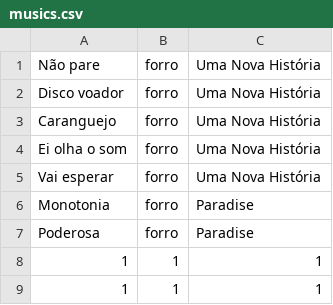
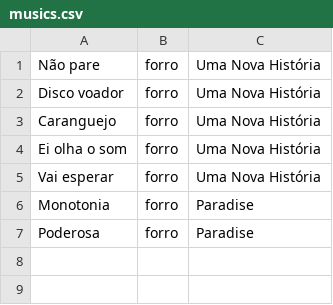
Before and after one commit to UnBParadigmas2020-2/2020.2_G1_Logico_Prologfy, a CSV file: db/musics.csv, drawn as a sheet; the diff names each change by its address in the sheet, - before the commit and + after, or states it on an @@ line.

```diff
--- a/db/musics.csv
+++ b/db/musics.csv
-row 8: 1 | 1 | 1
-row 9: 1 | 1 | 1
```
Also changed, not shown: 3 other files.
